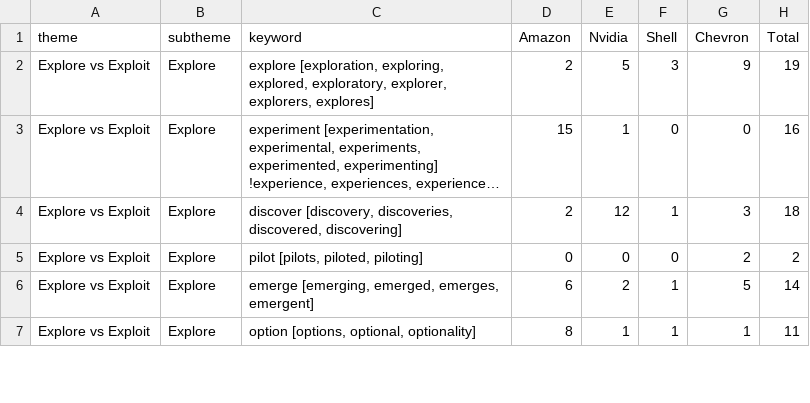
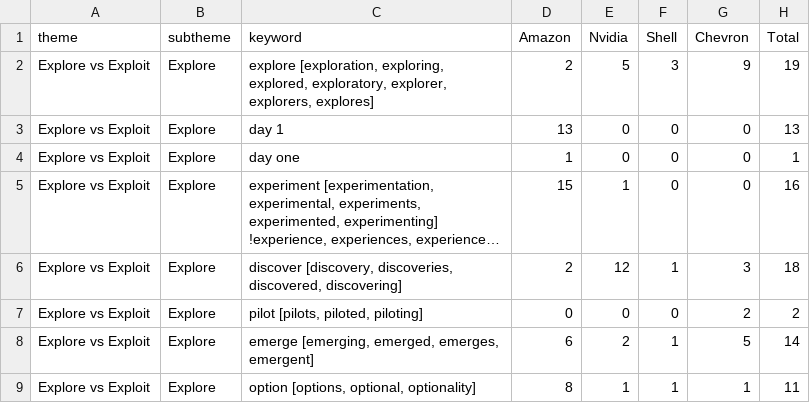
Before and after one commit to BavlyRemon/CorporateEntre, a CSV file: 05_outputs/tables/explore_exploit_keyword_counts_by_company.csv, drawn as a sheet; only a part is shown; long unchanged cells end in …; the diff names each change by its address in the sheet, - before the commit and + after, or states it on an @@ line.

```diff
--- a/05_outputs/tables/explore_exploit_keyword_counts_by_company.csv
+++ b/05_outputs/tables/explore_exploit_keyword_counts_by_company.csv
+row 3: Explore vs Exploit | Explore | day 1 | 13 | 0 | 0 | 0 | 13
+row 4: Explore vs Exploit | Explore | day one | 1 | 0 | 0 | 0 | 1
```
Also changed, not shown: 05_outputs/tables/appendix_keyword_theme_counts.csv, 05_outputs/tables/appendix_per_year_counts.csv, 19 other files.
